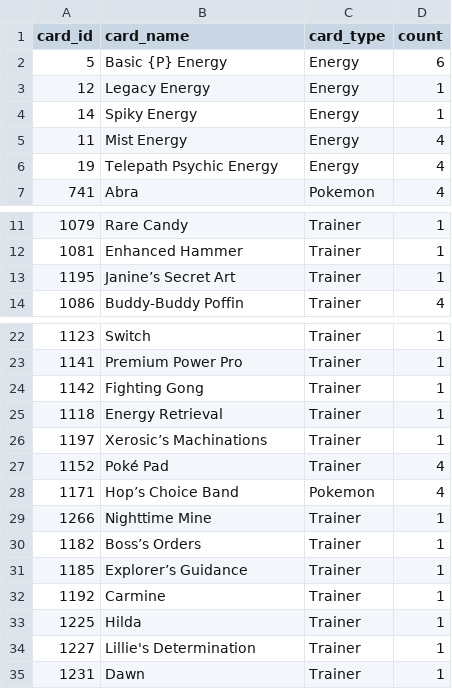
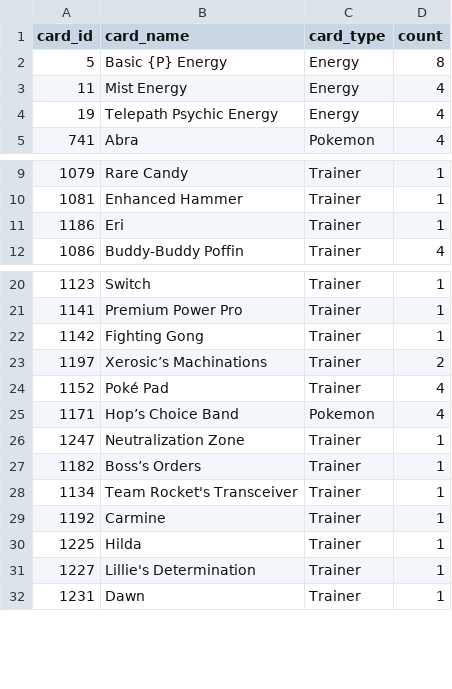
Before and after one commit to subhyaffara13/PTCG-Agent, a CSV file: cb_agents/deck_new.csv, drawn as a sheet; only a part is shown, gaps mark what is left out.

```diff
--- a/cb_agents/deck_new.csv
+++ b/cb_agents/deck_new.csv
@@ -1,5 +1,3 @@
 card_id,card_name,card_type,count
-5,Basic {P} Energy,Energy,6
-12,Legacy Energy,Energy,1
-14,Spiky Energy,Energy,1
+5,Basic {P} Energy,Energy,8
 11,Mist Energy,Energy,4
@@ -12,3 +10,3 @@ card_id,card_name,card_type,count
 1081,Enhanced Hammer,Trainer,1
-1195,Janine’s Secret Art,Trainer,1
+1186,Eri,Trainer,1
 1086,Buddy-Buddy Poffin,Trainer,4
@@ -24,9 +22,8 @@ card_id,card_name,card_type,count
 1142,Fighting Gong,Trainer,1
-1118,Energy Retrieval,Trainer,1
-1197,Xerosic’s Machinations,Trainer,1
+1197,Xerosic’s Machinations,Trainer,2
 1152,Poké Pad,Trainer,4
 1171,Hop’s Choice Band,Pokemon,4
-1266,Nighttime Mine,Trainer,1
+1247,Neutralization Zone,Trainer,1
 1182,Boss’s Orders,Trainer,1
-1185,Explorer’s Guidance,Trainer,1
+1134,Team Rocket's Transceiver,Trainer,1
 1192,Carmine,Trainer,1
```
Also changed, not shown: 1 other file.
